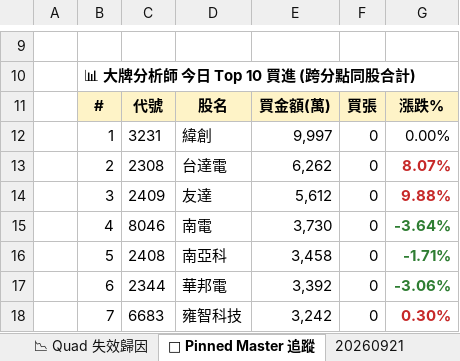
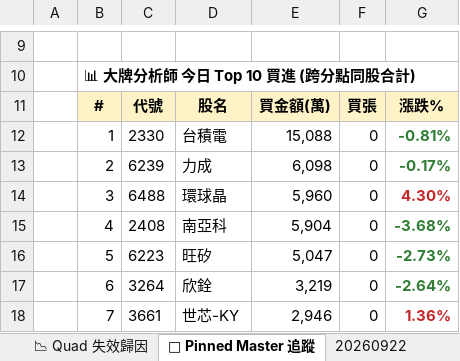
Before and after one commit to EdwardYY1224/CHIP_RADAR_TW, an Excel workbook: data/reports/chip_radar_2026-09.xlsx, sheet 📌 Pinned Master 追蹤, drawn as a sheet; only a part is shown, gaps mark what is left out; values as stored, in another font and other column widths than the file's, no borders; the diff covers the shown part only; the diff names each change by its address in the sheet, - before the commit and + after, or states it on an @@ line.

```diff
--- a/data/reports/chip_radar_2026-09.xlsx (sheet 📌 Pinned Master 追蹤)
+++ b/data/reports/chip_radar_2026-09.xlsx (sheet 📌 Pinned Master 追蹤)
+sheet tab: 20260922
-C12: 3231
+C12: 2330
-D12: 緯創
+D12: 台積電
-E12: 9,997
+E12: 15,088
-G12: 0.00%
+G12: -0.81%
@@ G12 bold: off → on, text colour: black → #2E7D32 @@
-C13: 2308
+C13: 6239
-D13: 台達電
+D13: 力成
-E13: 6,262
+E13: 6,098
-G13: 8.07%
+G13: -0.17%
-G13 text colour: #C62828
+G13 text colour: #2E7D32
-C14: 2409
+C14: 6488
-D14: 友達
+D14: 環球晶
-E14: 5,612
+E14: 5,960
-G14: 9.88%
+G14: 4.30%
-C15: 8046
+C15: 2408
-D15: 南電
+D15: 南亞科
-E15: 3,730
+E15: 5,904
-G15: -3.64%
+G15: -3.68%
-C16: 2408
+C16: 6223
-D16: 南亞科
+D16: 旺矽
-E16: 3,458
+E16: 5,047
-G16: -1.71%
+G16: -2.73%
-C17: 2344
+C17: 3264
-D17: 華邦電
+D17: 欣銓
-E17: 3,392
+E17: 3,219
-G17: -3.06%
+G17: -2.64%
-C18: 6683
+C18: 3661
-D18: 雍智科技
+D18: 世芯-KY
-E18: 3,242
+E18: 2,946
-G18: 0.30%
+G18: 1.36%
```
Also changed, not shown: 13 edited cells and cell formats elsewhere in this sheet, sheet 📋 今日 Dashboard, sheet 20260921, sheet 📱 手機摘要, data/reports/latest.xlsx, 24 other files.
